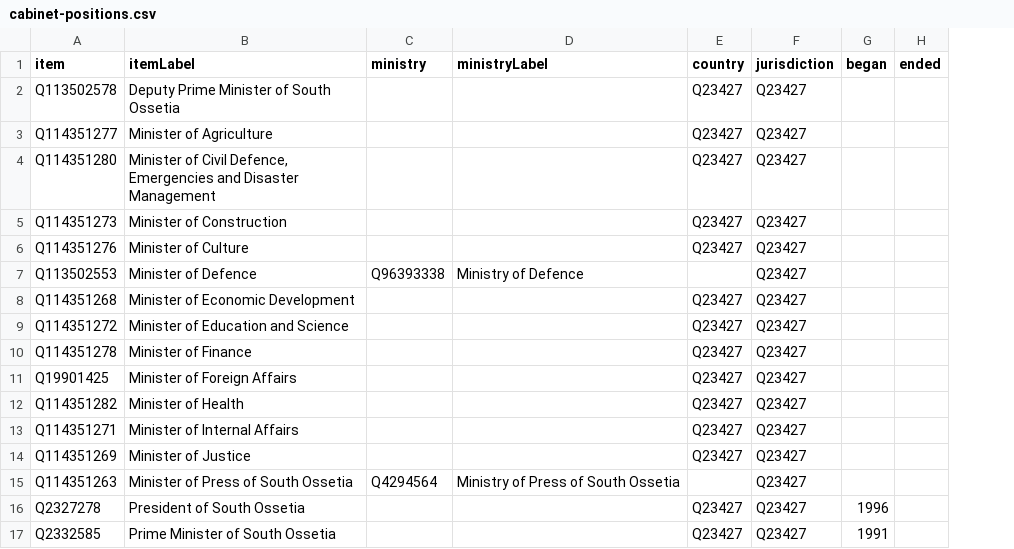
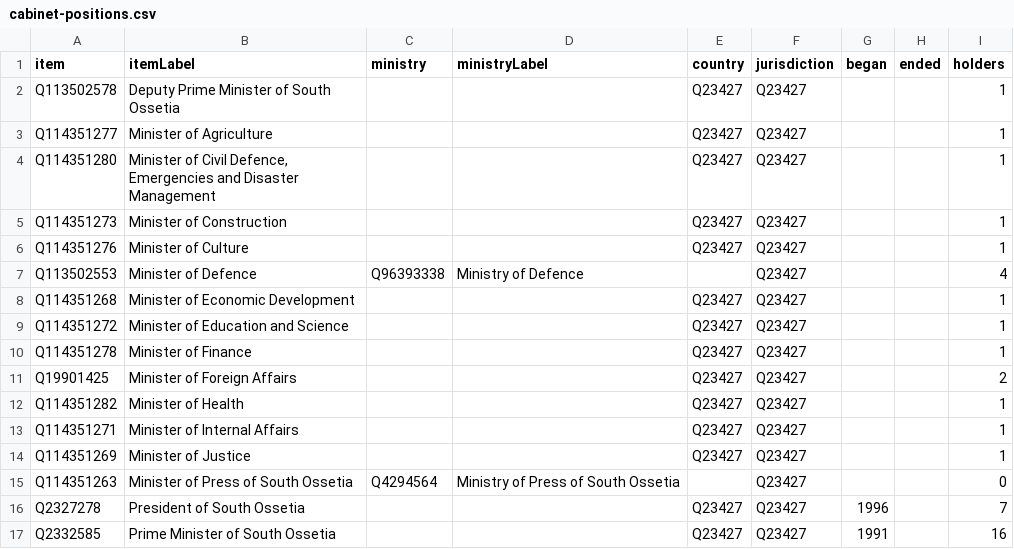
Before and after one commit to every-politician-scrapers/south-ossetia, a CSV file: wikidata/results/cabinet-positions.csv, drawn as a sheet; the diff names each change by its address in the sheet, - before the commit and + after, or states it on an @@ line.

Commit message:
add holder count to cabinet-positions SPARQL

```diff
--- a/wikidata/results/cabinet-positions.csv
+++ b/wikidata/results/cabinet-positions.csv
+column I (holders), rows 2-17: 1 | 1 | 1 | 1 | 1 | 4 | 1 | 1 | 1 | 2 | 1 | 1 | 1 | 0 | 7 | 16
```
Also changed, not shown: 1 other file.
